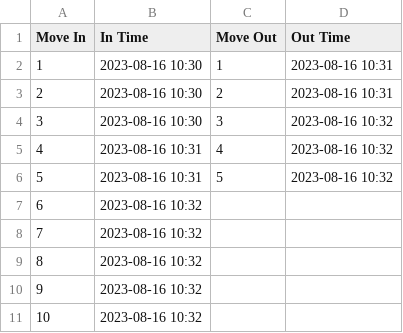
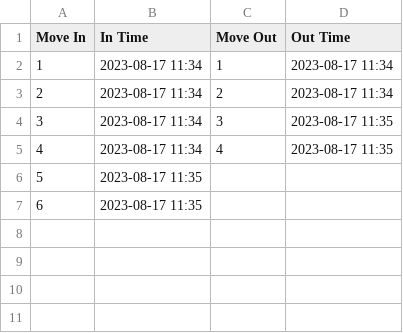
Before and after one commit to angusleung0724/CXperience, a CSV file: peoplecount/utils/data/logs/counting_data.csv, drawn as a sheet; removed rows and columns are numbered as before the commit, all else as after; the diff names each change by its address in the sheet, - before the commit and + after, or states it on an @@ line.

```diff
--- a/peoplecount/utils/data/logs/counting_data.csv
+++ b/peoplecount/utils/data/logs/counting_data.csv
-B2:B4 (In Time): 2023-08-16 10:30
+B2:B4 (In Time): 2023-08-17 11:34
-D2:D3 (Out Time): 2023-08-16 10:31
+D2:D3 (Out Time): 2023-08-17 11:34
-D4:D5 (Out Time): 2023-08-16 10:32
+D4:D5 (Out Time): 2023-08-17 11:35
-B5 (In Time): 2023-08-16 10:31
+B5 (In Time): 2023-08-17 11:34
-row 6: 5 | 2023-08-16 10:31 | 5 | 2023-08-16 10:32
@@ column A (Move In) renumbered between rows 6 and 7 @@
-B6:B7 (In Time): 2023-08-16 10:32
+B6:B7 (In Time): 2023-08-17 11:35
-row 9: 8 | 2023-08-16 10:32
-row 10: 9 | 2023-08-16 10:32
-row 11: 10 | 2023-08-16 10:32
```
Also changed, not shown: 2 other files.
